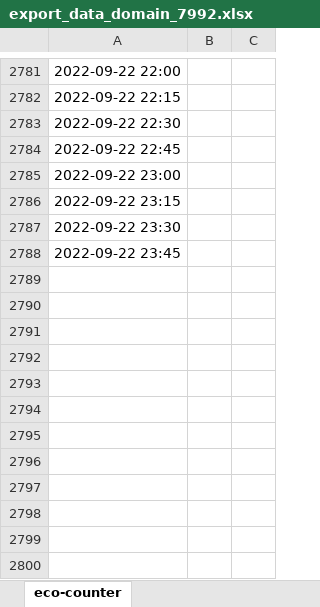
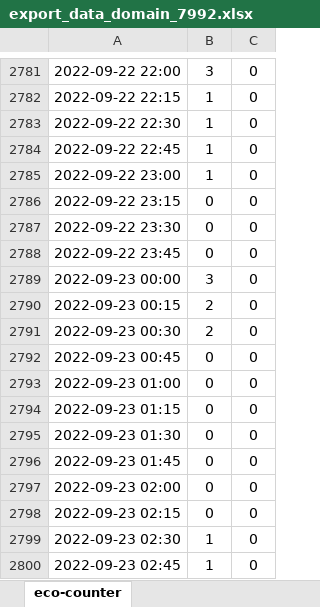
Before and after one commit to fenggroup/bike-traffic-plotly-dash, an Excel workbook: data/export_data_domain_7992.xlsx, sheet eco-counter, drawn as a sheet; only a part is shown, gaps mark what is left out; values as stored, in another font and other column widths than the file's, no borders; the diff covers the shown part only; the diff names each change by its address in the sheet, - before the commit and + after, or states it on an @@ line.

```diff
--- a/data/export_data_domain_7992.xlsx (sheet eco-counter)
+++ b/data/export_data_domain_7992.xlsx (sheet eco-counter)
-B2781: (empty)
+B2781: 3
-C2781:C2788: (empty)
+C2781:C2788: 0
-B2782:B2785: (empty)
+B2782:B2785: 1
-B2786:B2788: (empty)
+B2786:B2788: 0
+row 2789: 2022-09-23 00:00 | 3 | 0
+row 2790: 2022-09-23 00:15 | 2 | 0
+row 2791: 2022-09-23 00:30 | 2 | 0
+row 2792: 2022-09-23 00:45 | 0 | 0
+row 2793: 2022-09-23 01:00 | 0 | 0
+row 2794: 2022-09-23 01:15 | 0 | 0
+row 2795: 2022-09-23 01:30 | 0 | 0
+row 2796: 2022-09-23 01:45 | 0 | 0
+row 2797: 2022-09-23 02:00 | 0 | 0
+row 2798: 2022-09-23 02:15 | 0 | 0
+row 2799: 2022-09-23 02:30 | 1 | 0
+row 2800: 2022-09-23 02:45 | 1 | 0
```
Also changed, not shown: 372 added rows and 40 edited cells elsewhere in this sheet, 1 other file.
